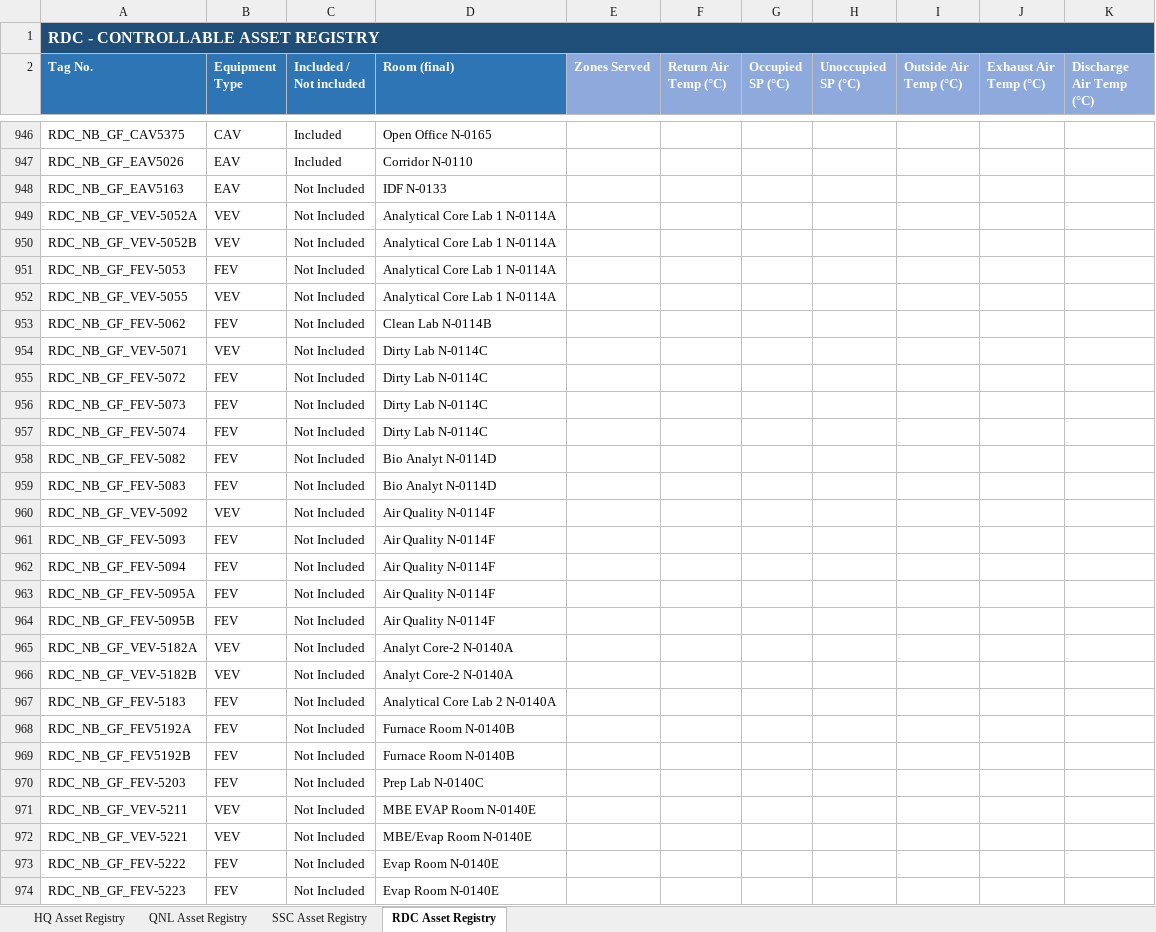
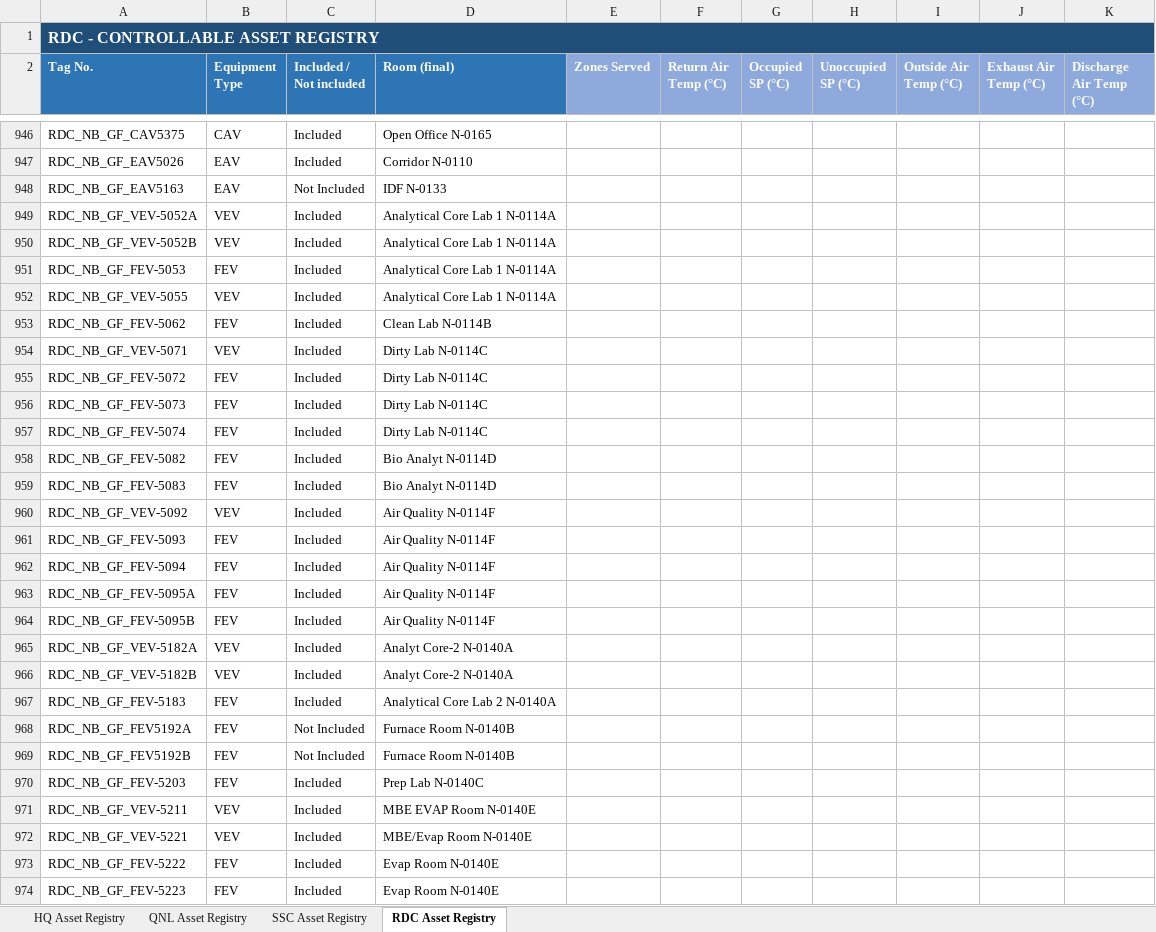
Before and after one commit to ahmad-smasri/claudeskills, an Excel workbook: projects/register-room-update/All_Buildings_Rooms_Inclusion_Status_V1.3.xlsx, sheet RDC Asset Registry, drawn as a sheet; only a part is shown, gaps mark what is left out; values as stored, in another font and other column widths than the file's, no borders; the diff covers the shown part only; the diff names each change by its address in the sheet, - before the commit and + after, or states it on an @@ line.

```diff
--- a/projects/register-room-update/All_Buildings_Rooms_Inclusion_Status_V1.3.xlsx (sheet RDC Asset Registry)
+++ b/projects/register-room-update/All_Buildings_Rooms_Inclusion_Status_V1.3.xlsx (sheet RDC Asset Registry)
-C949:C967 (Included / Not included): Not Included
+C949:C967 (Included / Not included): Included
-C970:C974 (Included / Not included): Not Included
+C970:C974 (Included / Not included): Included
```
Also changed, not shown: 252 edited cells elsewhere in this sheet, 5 other files.
